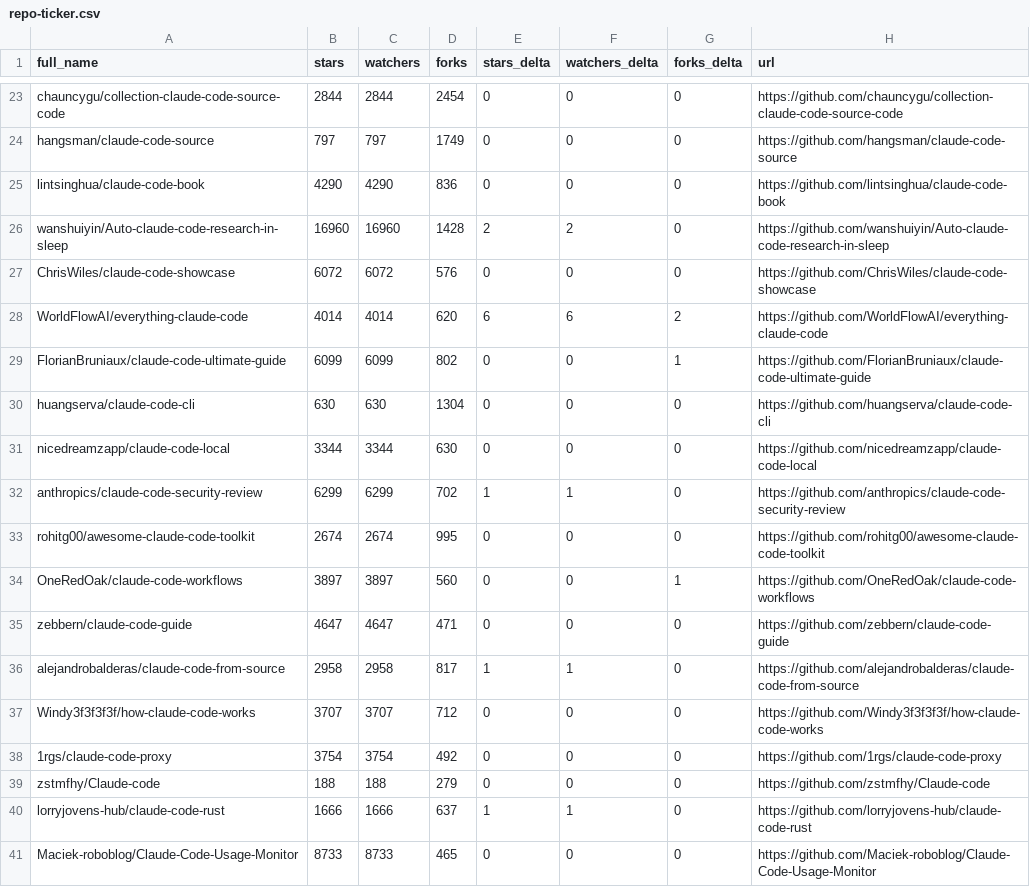
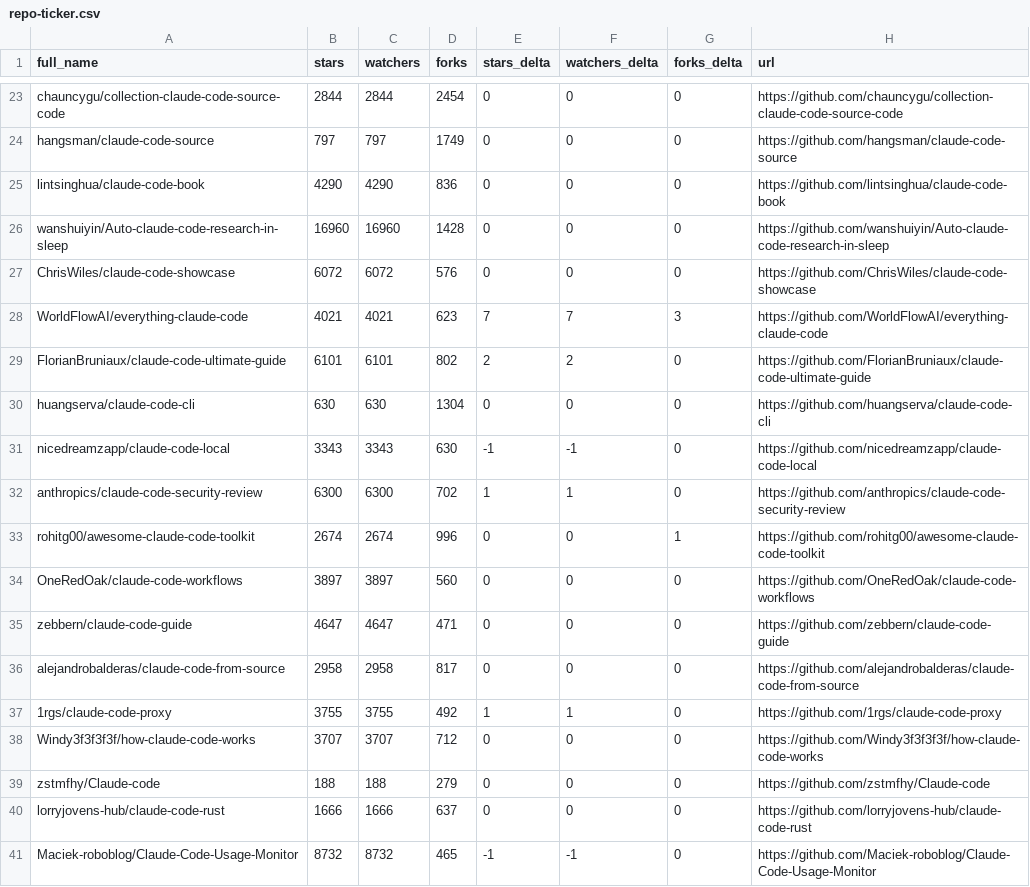
Before and after one commit to acrinym/awesome-claude-code, a CSV file: data/repo-ticker.csv, drawn as a sheet; only a part is shown, gaps mark what is left out; the diff covers the shown part only.

```diff
--- a/data/repo-ticker.csv
+++ b/data/repo-ticker.csv
@@ -25,17 +25,17 @@ hangsman/claude-code-source,797,797,1749,0,0,0,https://github.com/hangsman/claud
 lintsinghua/claude-code-book,4290,4290,836,0,0,0,https://github.com/lintsinghua/claude-code-book
-wanshuiyin/Auto-claude-code-research-in-sleep,16960,16960,1428,2,2,0,https://github.com/wanshuiyin/Auto-claude-code-research-in-sleep
+wanshuiyin/Auto-claude-code-research-in-sleep,16960,16960,1428,0,0,0,https://github.com/wanshuiyin/Auto-claude-code-research-in-sleep
 ChrisWiles/claude-code-showcase,6072,6072,576,0,0,0,https://github.com/ChrisWiles/claude-code-showcase
-WorldFlowAI/everything-claude-code,4014,4014,620,6,6,2,https://github.com/WorldFlowAI/everything-claude-code
-FlorianBruniaux/claude-code-ultimate-guide,6099,6099,802,0,0,1,https://github.com/FlorianBruniaux/claude-code-ultimate-guide
+WorldFlowAI/everything-claude-code,4021,4021,623,7,7,3,https://github.com/WorldFlowAI/everything-claude-code
+FlorianBruniaux/claude-code-ultimate-guide,6101,6101,802,2,2,0,https://github.com/FlorianBruniaux/claude-code-ultimate-guide
 huangserva/claude-code-cli,630,630,1304,0,0,0,https://github.com/huangserva/claude-code-cli
-nicedreamzapp/claude-code-local,3344,3344,630,0,0,0,https://github.com/nicedreamzapp/claude-code-local
-anthropics/claude-code-security-review,6299,6299,702,1,1,0,https://github.com/anthropics/claude-code-security-review
-rohitg00/awesome-claude-code-toolkit,2674,2674,995,0,0,0,https://github.com/rohitg00/awesome-claude-code-toolkit
-OneRedOak/claude-code-workflows,3897,3897,560,0,0,1,https://github.com/OneRedOak/claude-code-workflows
+nicedreamzapp/claude-code-local,3343,3343,630,-1,-1,0,https://github.com/nicedreamzapp/claude-code-local
+anthropics/claude-code-security-review,6300,6300,702,1,1,0,https://github.com/anthropics/claude-code-security-review
+rohitg00/awesome-claude-code-toolkit,2674,2674,996,0,0,1,https://github.com/rohitg00/awesome-claude-code-toolkit
+OneRedOak/claude-code-workflows,3897,3897,560,0,0,0,https://github.com/OneRedOak/claude-code-workflows
 zebbern/claude-code-guide,4647,4647,471,0,0,0,https://github.com/zebbern/claude-code-guide
-alejandrobalderas/claude-code-from-source,2958,2958,817,1,1,0,https://github.com/alejandrobalderas/claude-code-from-source
+alejandrobalderas/claude-code-from-source,2958,2958,817,0,0,0,https://github.com/alejandrobalderas/claude-code-from-source
+1rgs/claude-code-proxy,3755,3755,492,1,1,0,https://github.com/1rgs/claude-code-proxy
 Windy3f3f3f3f/how-claude-code-works,3707,3707,712,0,0,0,https://github.com/Windy3f3f3f3f/how-claude-code-works
-1rgs/claude-code-proxy,3754,3754,492,0,0,0,https://github.com/1rgs/claude-code-proxy
 zstmfhy/Claude-code,188,188,279,0,0,0,https://github.com/zstmfhy/Claude-code
-lorryjovens-hub/claude-code-rust,1666,1666,637,1,1,0,https://github.com/lorryjovens-hub/claude-code-rust
-Maciek-roboblog/Claude-Code-Usage-Monitor,8733,8733,465,0,0,0,https://github.com/Maciek-roboblog/Claude-Code-Usage-Monitor
+lorryjovens-hub/claude-code-rust,1666,1666,637,0,0,0,https://github.com/lorryjovens-hub/claude-code-rust
+Maciek-roboblog/Claude-Code-Usage-Monitor,8732,8732,465,-1,-1,0,https://github.com/Maciek-roboblog/Claude-Code-Usage-Monitor
```
Also changed, not shown: 3 moved rows and 110 edited cells elsewhere in this file, 2 other files.
